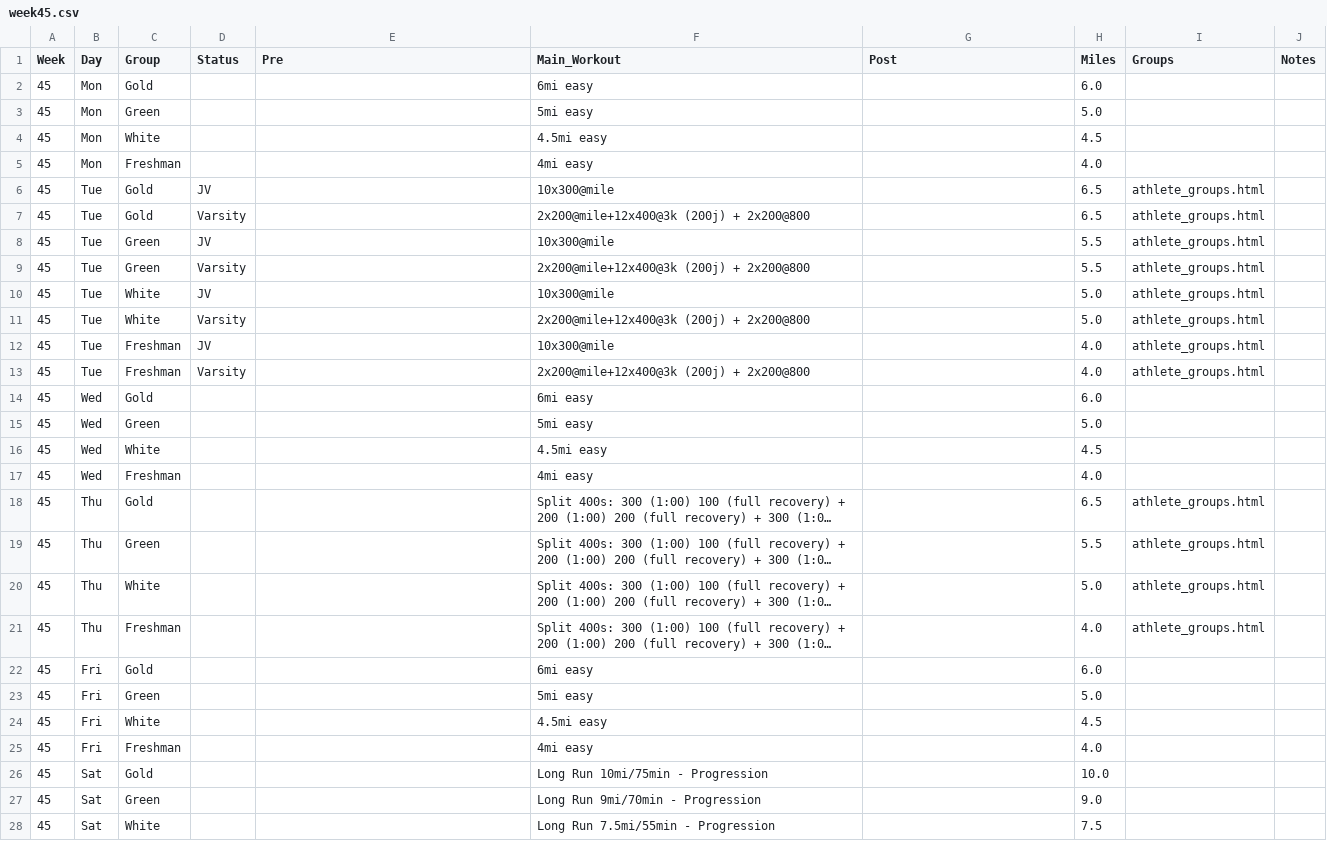
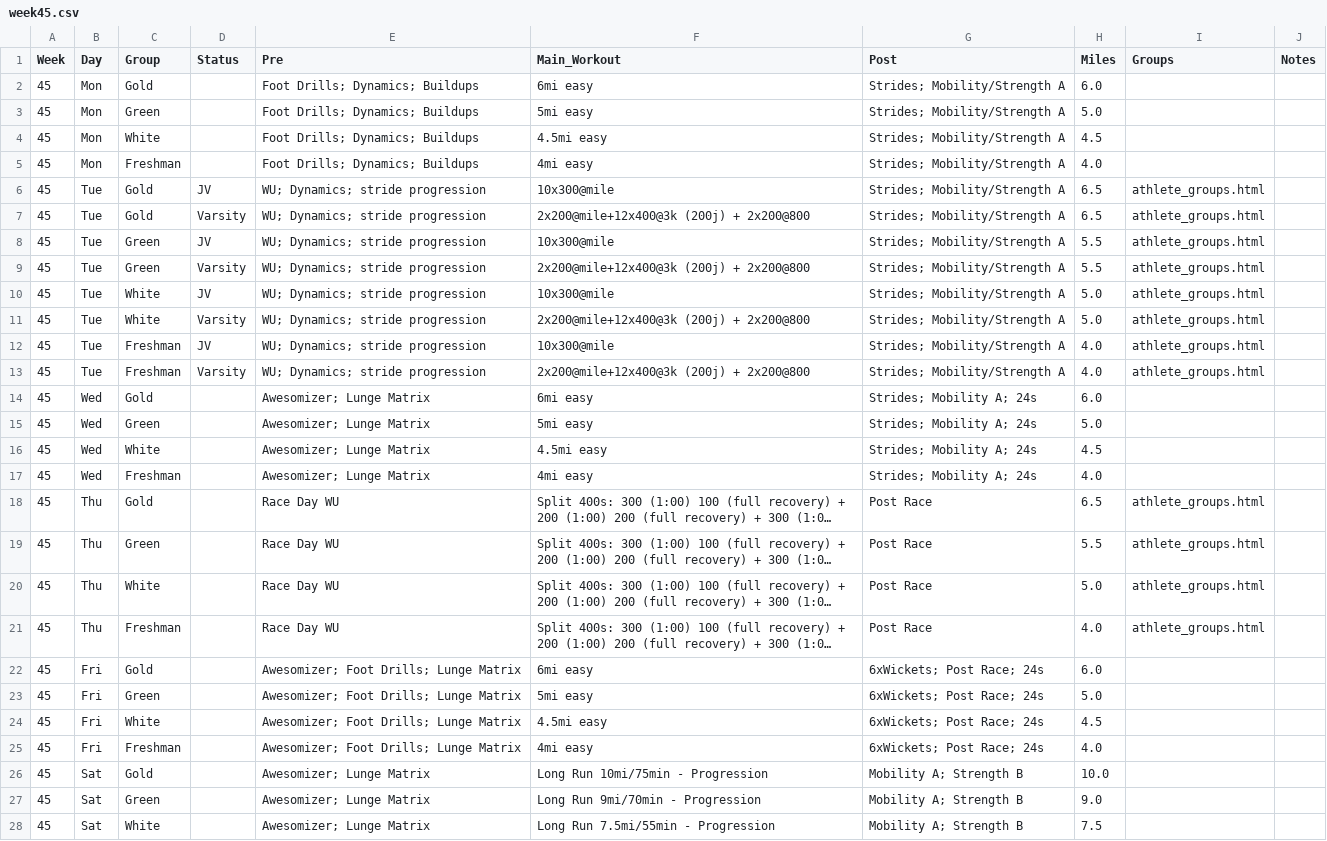
Before and after one commit to krisruns/stx-xc-training, a CSV file: weekly_schedules/week45.csv, drawn as a sheet; only a part is shown; long unchanged cells end in …; the diff covers the shown part only; the diff names each change by its address in the sheet, - before the commit and + after, or states it on an @@ line.

```diff
--- a/weekly_schedules/week45.csv
+++ b/weekly_schedules/week45.csv
-E2:E5 (Pre): (empty)
+E2:E5 (Pre): Foot Drills; Dynamics; Buildups
-G2:G13 (Post): (empty)
+G2:G13 (Post): Strides; Mobility/Strength A
-E6:E13 (Pre): (empty)
+E6:E13 (Pre): WU; Dynamics; stride progression
-E14:E17 (Pre): (empty)
+E14:E17 (Pre): Awesomizer; Lunge Matrix
-G14:G17 (Post): (empty)
+G14:G17 (Post): Strides; Mobility A; 24s
-E18:E21 (Pre): (empty)
+E18:E21 (Pre): Race Day WU
-G18:G21 (Post): (empty)
+G18:G21 (Post): Post Race
-E22:E25 (Pre): (empty)
+E22:E25 (Pre): Awesomizer; Foot Drills; Lunge Matrix
-G22:G25 (Post): (empty)
+G22:G25 (Post): 6xWickets; Post Race; 24s
-E26:E28 (Pre): (empty)
+E26:E28 (Pre): Awesomizer; Lunge Matrix
-G26:G28 (Post): (empty)
+G26:G28 (Post): Mobility A; Strength B
```
Also changed, not shown: 10 edited cells elsewhere in this file, weekly_schedules/week42.csv, weekly_schedules/week43.csv, 6 other files.
